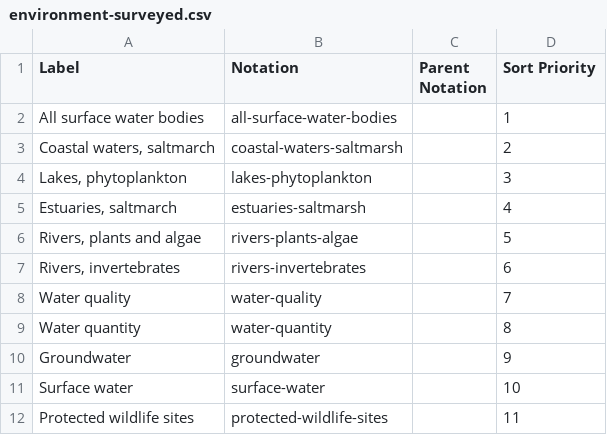
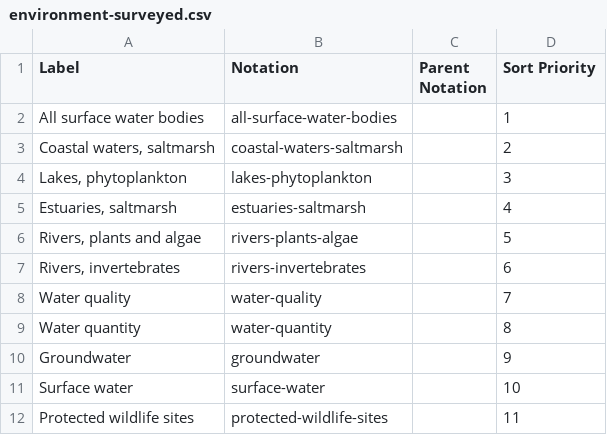
Before and after one commit to GSS-Cogs/family-climate-change, a CSV file: datasets/DEFRA-B3-State-of-the-water-environment/codelists/environment-surveyed.csv, drawn as a sheet.

Commit message:
Saltmarsh

```diff
--- a/datasets/DEFRA-B3-State-of-the-water-environment/codelists/environment-surveyed.csv
+++ b/datasets/DEFRA-B3-State-of-the-water-environment/codelists/environment-surveyed.csv
@@ -2,5 +2,5 @@ Label,Notation,Parent Notation,Sort Priority
 All surface water bodies,all-surface-water-bodies,,1
-"Coastal waters, saltmarch",coastal-waters-saltmarsh,,2
+"Coastal waters, saltmarsh",coastal-waters-saltmarsh,,2
 "Lakes, phytoplankton",lakes-phytoplankton,,3
-"Estuaries, saltmarch",estuaries-saltmarsh,,4
+"Estuaries, saltmarsh",estuaries-saltmarsh,,4
 "Rivers, plants and algae",rivers-plants-algae,,5
```
